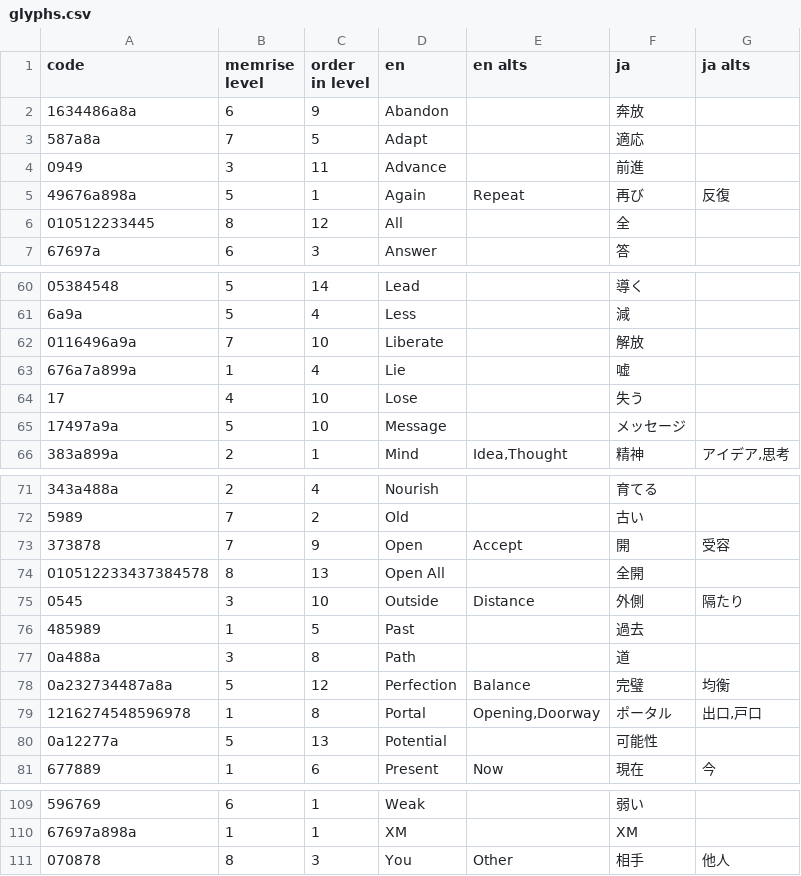
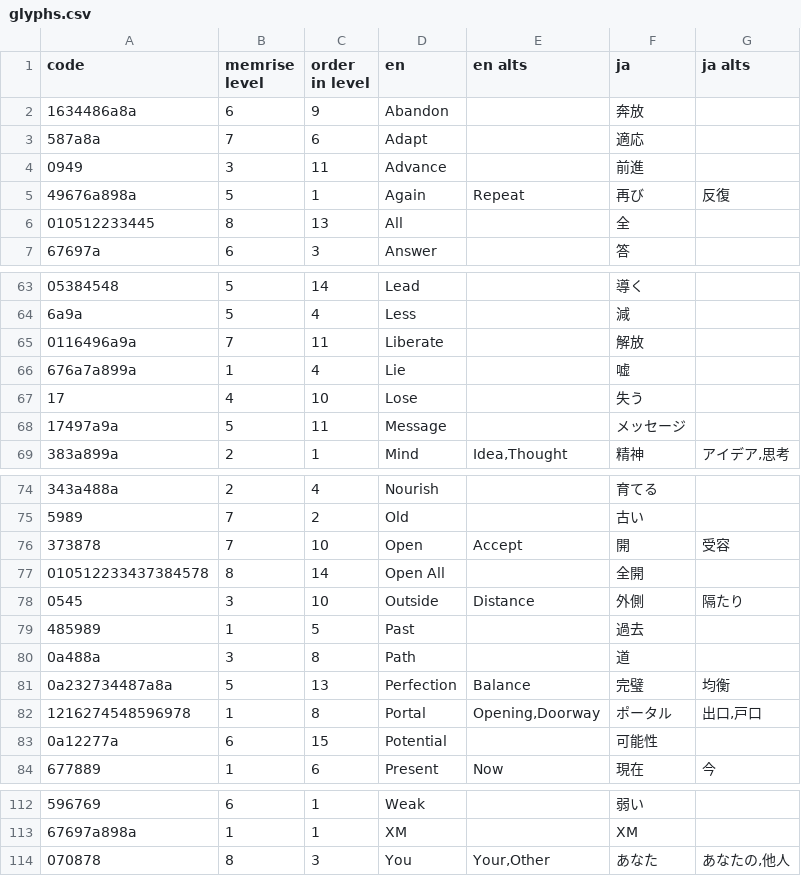
Before and after one commit to ento/ingress-shaper-glyphs, a CSV file: src/glyphs.csv, drawn as a sheet; only a part is shown, gaps mark what is left out; the diff covers the shown part only.

```diff
--- a/src/glyphs.csv
+++ b/src/glyphs.csv
@@ -2,6 +2,6 @@ code,memrise level,order in level,en,en alts,ja,ja alts
 1634486a8a,6,9,Abandon,,奔放,
-587a8a,7,5,Adapt,,適応,
+587a8a,7,6,Adapt,,適応,
 0949,3,11,Advance,,前進,
 49676a898a,5,1,Again,Repeat,再び,反復
-010512233445,8,12,All,,全,
+010512233445,8,13,All,,全,
 67697a,6,3,Answer,,答,
@@ -61,6 +64,6 @@ code,memrise level,order in level,en,en alts,ja,ja alts
 6a9a,5,4,Less,,減,
-0116496a9a,7,10,Liberate,,解放,
+0116496a9a,7,11,Liberate,,解放,
 676a7a899a,1,4,Lie,,嘘,
 17,4,10,Lose,,失う,
-17497a9a,5,10,Message,,メッセージ,
+17497a9a,5,11,Message,,メッセージ,
 383a899a,2,1,Mind,"Idea,Thought",精神,"アイデア,思考"
@@ -72,4 +75,4 @@ code,memrise level,order in level,en,en alts,ja,ja alts
 5989,7,2,Old,,古い,
-373878,7,9,Open,Accept,開,受容
-010512233437384578,8,13,Open All,,全開,
+373878,7,10,Open,Accept,開,受容
+010512233437384578,8,14,Open All,,全開,
 0545,3,10,Outside,Distance,外側,隔たり
@@ -77,5 +80,5 @@ code,memrise level,order in level,en,en alts,ja,ja alts
 0a488a,3,8,Path,,道,
-0a232734487a8a,5,12,Perfection,Balance,完璧,均衡
+0a232734487a8a,5,13,Perfection,Balance,完璧,均衡
 1216274548596978,1,8,Portal,"Opening,Doorway",ポータル,"出口,戸口"
-0a12277a,5,13,Potential,,可能性,
+0a12277a,6,15,Potential,,可能性,
 677889,1,6,Present,Now,現在,今
@@ -110,2 +113,2 @@ code,memrise level,order in level,en,en alts,ja,ja alts
 67697a898a,1,1,XM,,XM,
-070878,8,3,You,Other,相手,他人
+070878,8,3,You,"Your,Other",あなた,"あなたの,他人"
```
Also changed, not shown: 3 added rows and 28 edited cells elsewhere in this file.
